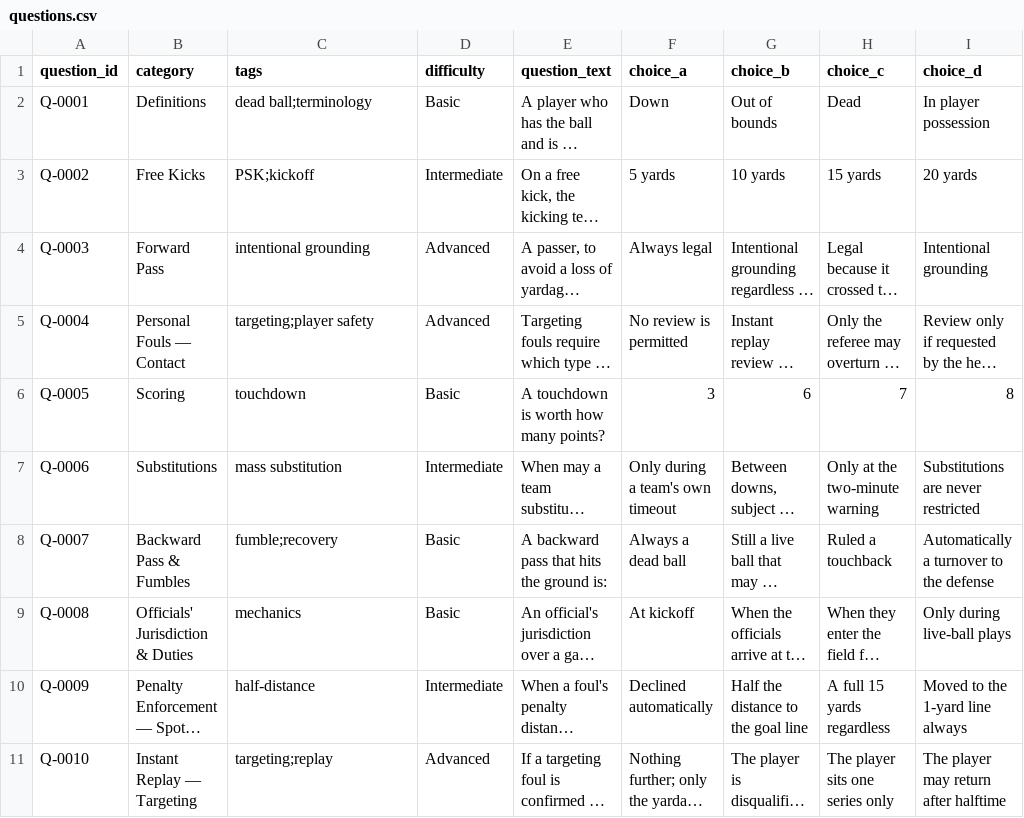
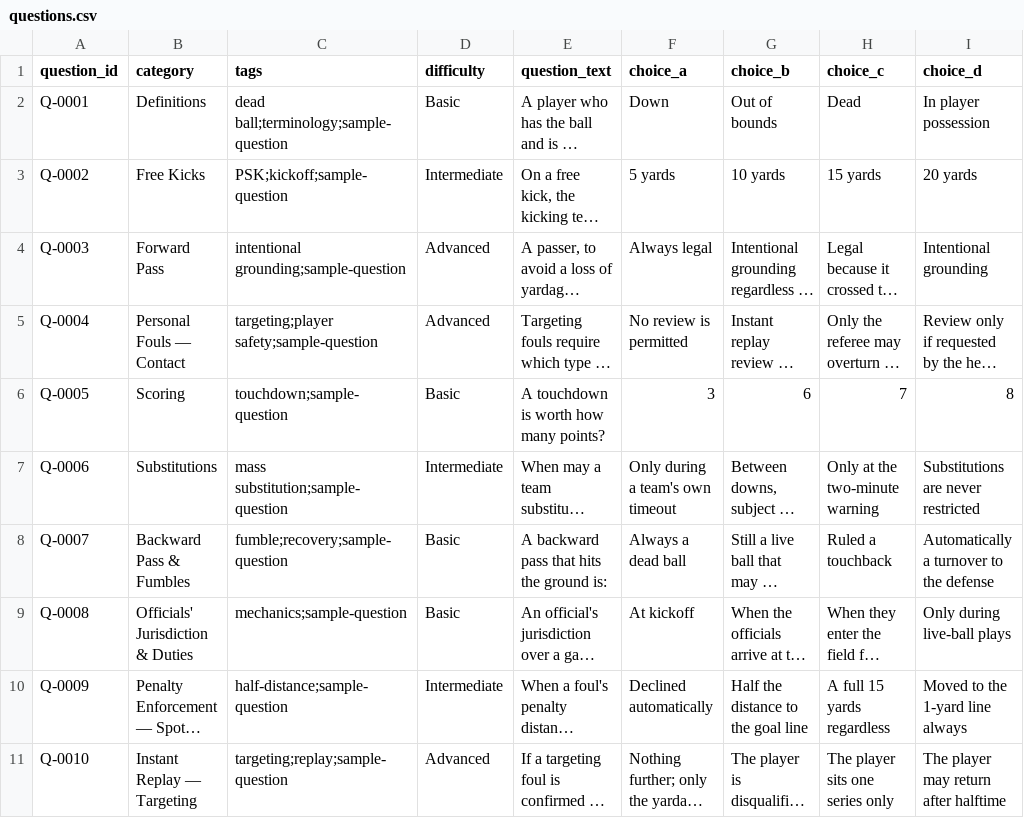
Before and after one commit to colemic2006/officiate-better-quiz, a CSV file: data/questions.csv, drawn as a sheet; only a part is shown; long unchanged cells end in …; the diff names each change by its address in the sheet, - before the commit and + after, or states it on an @@ line.

```diff
--- a/data/questions.csv
+++ b/data/questions.csv
-C2 (tags): dead ball;terminology
+C2 (tags): dead ball;terminology;sample-question
-C3 (tags): PSK;kickoff
+C3 (tags): PSK;kickoff;sample-question
-C4 (tags): intentional grounding
+C4 (tags): intentional grounding;sample-question
-C5 (tags): targeting;player safety
+C5 (tags): targeting;player safety;sample-question
-C6 (tags): touchdown
+C6 (tags): touchdown;sample-question
-C7 (tags): mass substitution
+C7 (tags): mass substitution;sample-question
-C8 (tags): fumble;recovery
+C8 (tags): fumble;recovery;sample-question
-C9 (tags): mechanics
+C9 (tags): mechanics;sample-question
-C10 (tags): half-distance
+C10 (tags): half-distance;sample-question
-C11 (tags): targeting;replay
+C11 (tags): targeting;replay;sample-question
```
